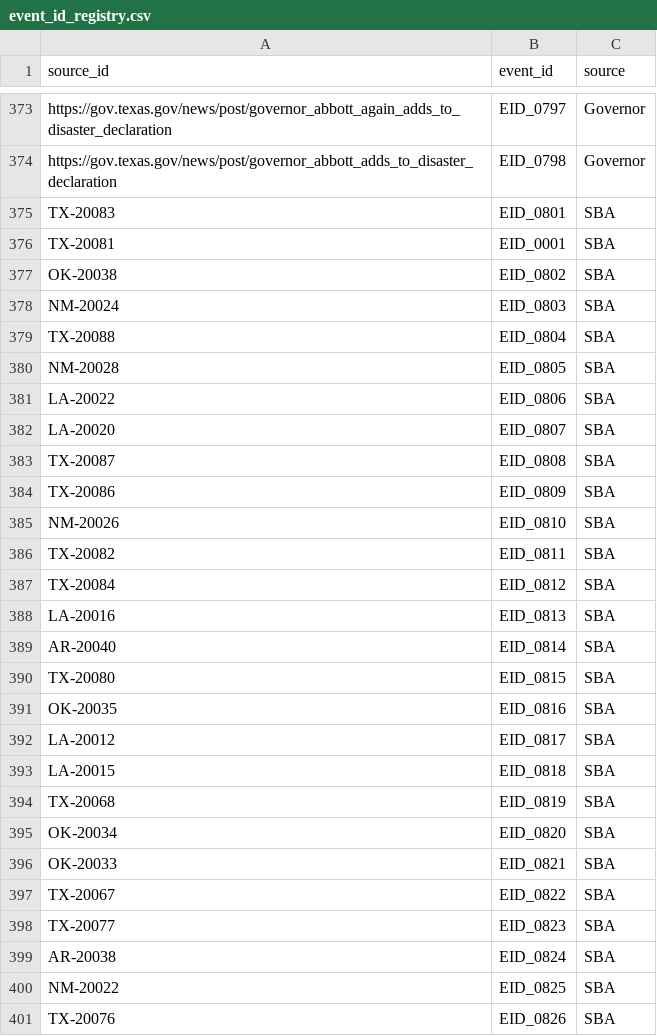
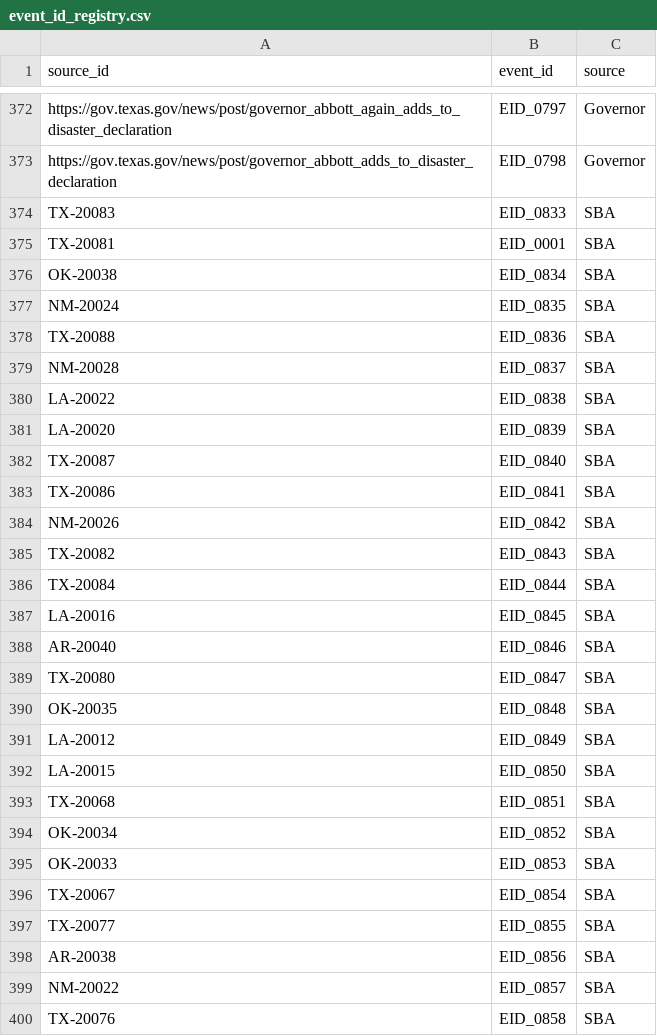
Before and after one commit to fgv23-txst/Texas_Disaster_Integration, a CSV file: output/event_id_registry.csv, drawn as a sheet; only a part is shown, gaps mark what is left out; the diff covers the shown part only.

Commit message:
Update disaster integration matching and event IDs

```diff
--- a/output/event_id_registry.csv
+++ b/output/event_id_registry.csv
@@ -374,28 +373,28 @@ https://gov.texas.gov/news/post/governor_abbott_again_adds_to_disaster_declarati
 https://gov.texas.gov/news/post/governor_abbott_adds_to_disaster_declaration,EID_0798,Governor
-TX-20083,EID_0801,SBA
+TX-20083,EID_0833,SBA
 TX-20081,EID_0001,SBA
-OK-20038,EID_0802,SBA
-NM-20024,EID_0803,SBA
-TX-20088,EID_0804,SBA
-NM-20028,EID_0805,SBA
-LA-20022,EID_0806,SBA
-LA-20020,EID_0807,SBA
-TX-20087,EID_0808,SBA
-TX-20086,EID_0809,SBA
-NM-20026,EID_0810,SBA
-TX-20082,EID_0811,SBA
-TX-20084,EID_0812,SBA
-LA-20016,EID_0813,SBA
-AR-20040,EID_0814,SBA
-TX-20080,EID_0815,SBA
-OK-20035,EID_0816,SBA
-LA-20012,EID_0817,SBA
-LA-20015,EID_0818,SBA
-TX-20068,EID_0819,SBA
-OK-20034,EID_0820,SBA
-OK-20033,EID_0821,SBA
-TX-20067,EID_0822,SBA
-TX-20077,EID_0823,SBA
-AR-20038,EID_0824,SBA
-NM-20022,EID_0825,SBA
-TX-20076,EID_0826,SBA
+OK-20038,EID_0834,SBA
+NM-20024,EID_0835,SBA
+TX-20088,EID_0836,SBA
+NM-20028,EID_0837,SBA
+LA-20022,EID_0838,SBA
+LA-20020,EID_0839,SBA
+TX-20087,EID_0840,SBA
+TX-20086,EID_0841,SBA
+NM-20026,EID_0842,SBA
+TX-20082,EID_0843,SBA
+TX-20084,EID_0844,SBA
+LA-20016,EID_0845,SBA
+AR-20040,EID_0846,SBA
+TX-20080,EID_0847,SBA
+OK-20035,EID_0848,SBA
+LA-20012,EID_0849,SBA
+LA-20015,EID_0850,SBA
+TX-20068,EID_0851,SBA
+OK-20034,EID_0852,SBA
+OK-20033,EID_0853,SBA
+TX-20067,EID_0854,SBA
+TX-20077,EID_0855,SBA
+AR-20038,EID_0856,SBA
+NM-20022,EID_0857,SBA
+TX-20076,EID_0858,SBA
```
Also changed, not shown: 1 added row, 1 removed row, 1 moved row and 6 edited cells elsewhere in this file, output/event_connections.csv, output/fema_disasters.csv, 7 other files.
